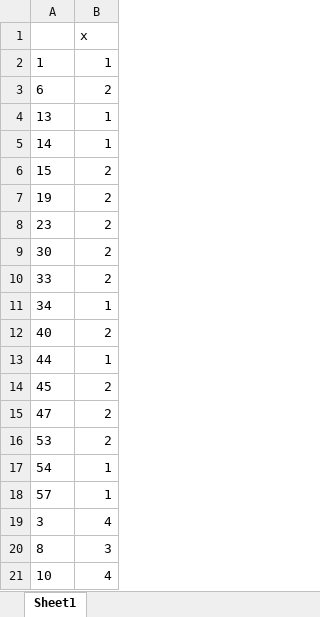
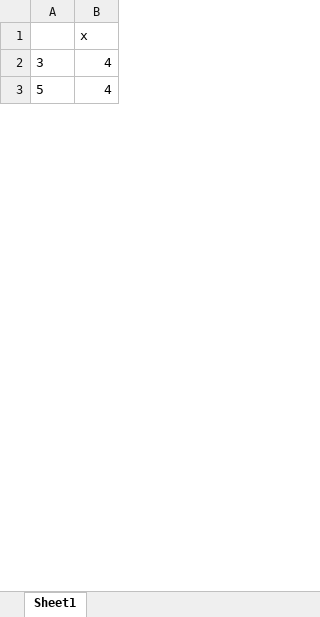
Before and after one commit to varali/lda-lsa, an Excel workbook: ldaresults_test_set_sorted_curatedafg_100.xlsx, sheet Sheet1, drawn as a sheet; only a part is shown; the shorter side is filled out with more unchanged rows; values as stored, in another font and other column widths than the file's, no borders; removed rows and columns are numbered as before the commit, all else as after; the diff covers the shown part only; the diff names each change by its address in the sheet, - before the commit and + after, or states it on an @@ line.

```diff
--- a/ldaresults_test_set_sorted_curatedafg_100.xlsx (sheet Sheet1)
+++ b/ldaresults_test_set_sorted_curatedafg_100.xlsx (sheet Sheet1)
-row 2: 1 | 1
-row 3: 6 | 2
-row 4: 13 | 1
-row 5: 14 | 1
-row 6: 15 | 2
-row 7: 19 | 2
-row 8: 23 | 2
-row 9: 30 | 2
-row 10: 33 | 2
-row 11: 34 | 1
-row 12: 40 | 2
-row 13: 44 | 1
-row 14: 45 | 2
-row 15: 47 | 2
-row 16: 53 | 2
-row 17: 54 | 1
-row 18: 57 | 1
-row 20: 8 | 3
-row 21: 10 | 4
```
Also changed, not shown: 1 added row, 35 removed rows and 2 edited cells elsewhere in this sheet, ldaresults_curatedafg_100_5.xlsx, ldaresults_sorted_curatedafg_100.xlsx, 4 other files.
